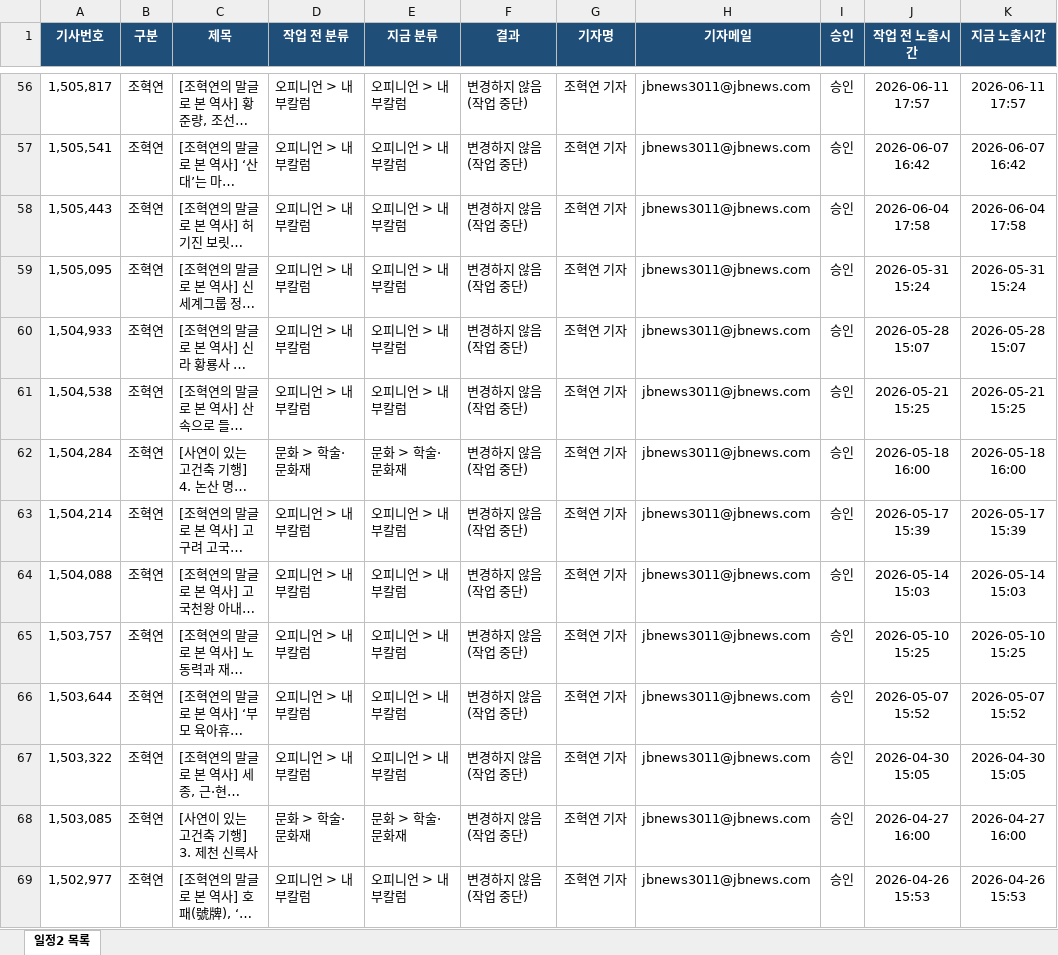
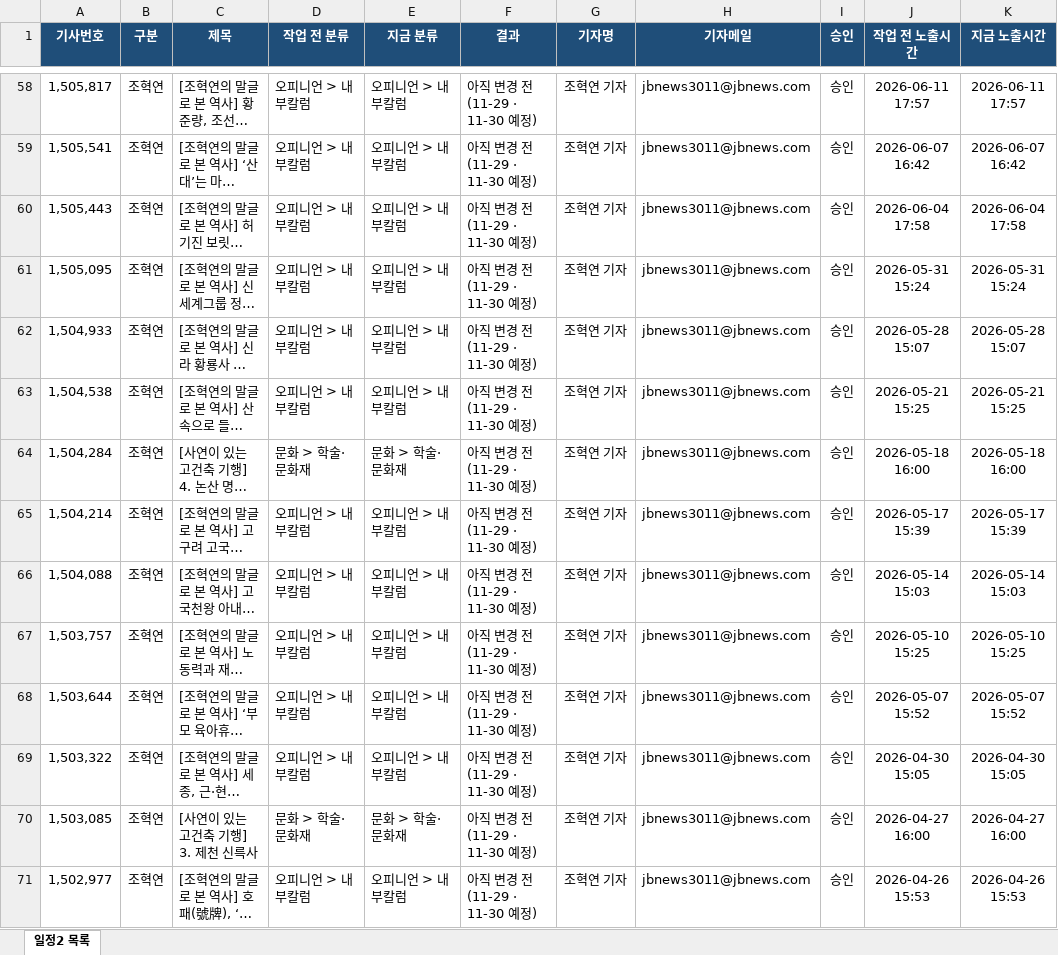
Before and after one commit to parkintaek2-gif/seoulmarkets, an Excel workbook: docs/보고/중부매일-일정2-목록-20261128.xlsx, sheet 일정2 목록, drawn as a sheet; only a part is shown, gaps mark what is left out; long unchanged cells end in …; values as stored, in another font and other column widths than the file's, no borders; addresses are those after the commit; the diff covers the shown part only; the diff names each change by its address in the sheet, - before the commit and + after, or states it on an @@ line.

```diff
--- a/docs/보고/중부매일-일정2-목록-20261128.xlsx (sheet 일정2 목록)
+++ b/docs/보고/중부매일-일정2-목록-20261128.xlsx (sheet 일정2 목록)
-F58:F71 (결과): 변경하지 않음 (작업 중단)
+F58:F71 (결과): 아직 변경 전 (11-29 · 11-30 예정)
```
Also changed, not shown: 3 added rows, 75 edited cells and cell formats elsewhere in this sheet, 10 other files.
